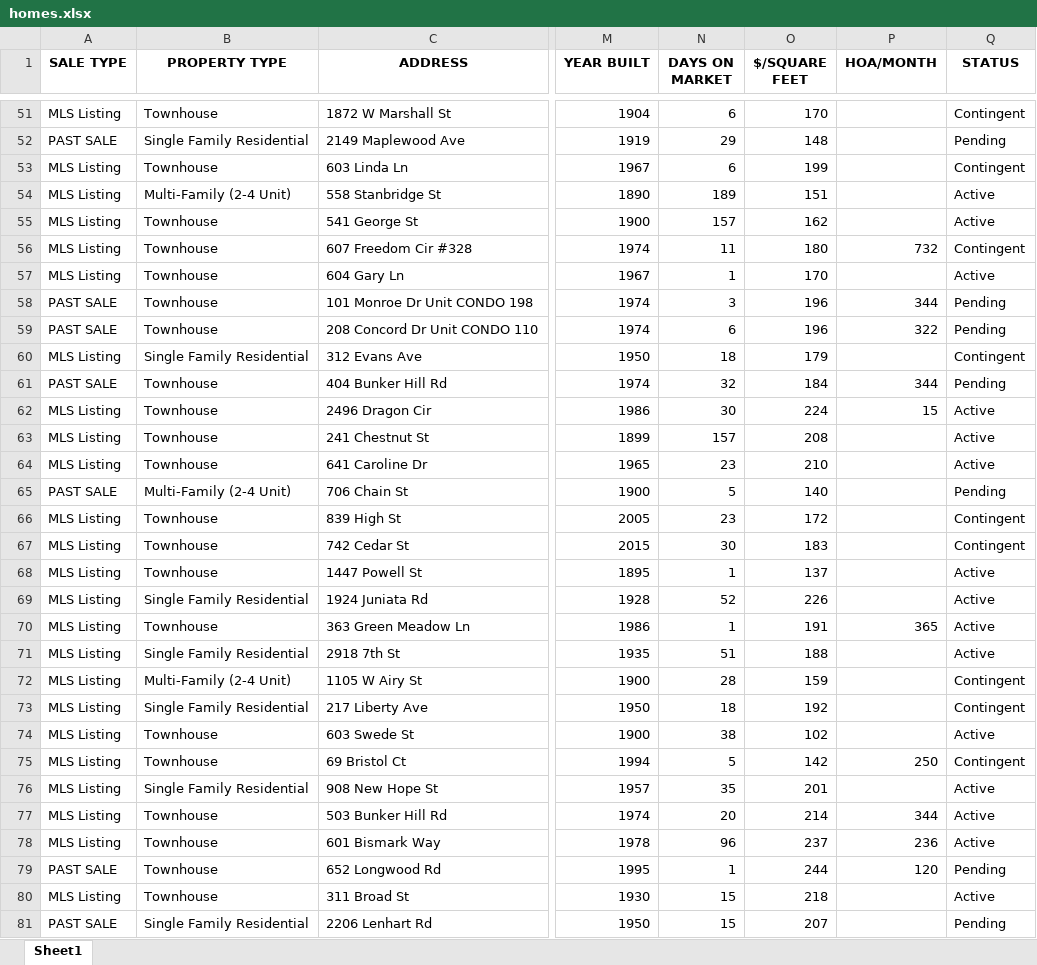
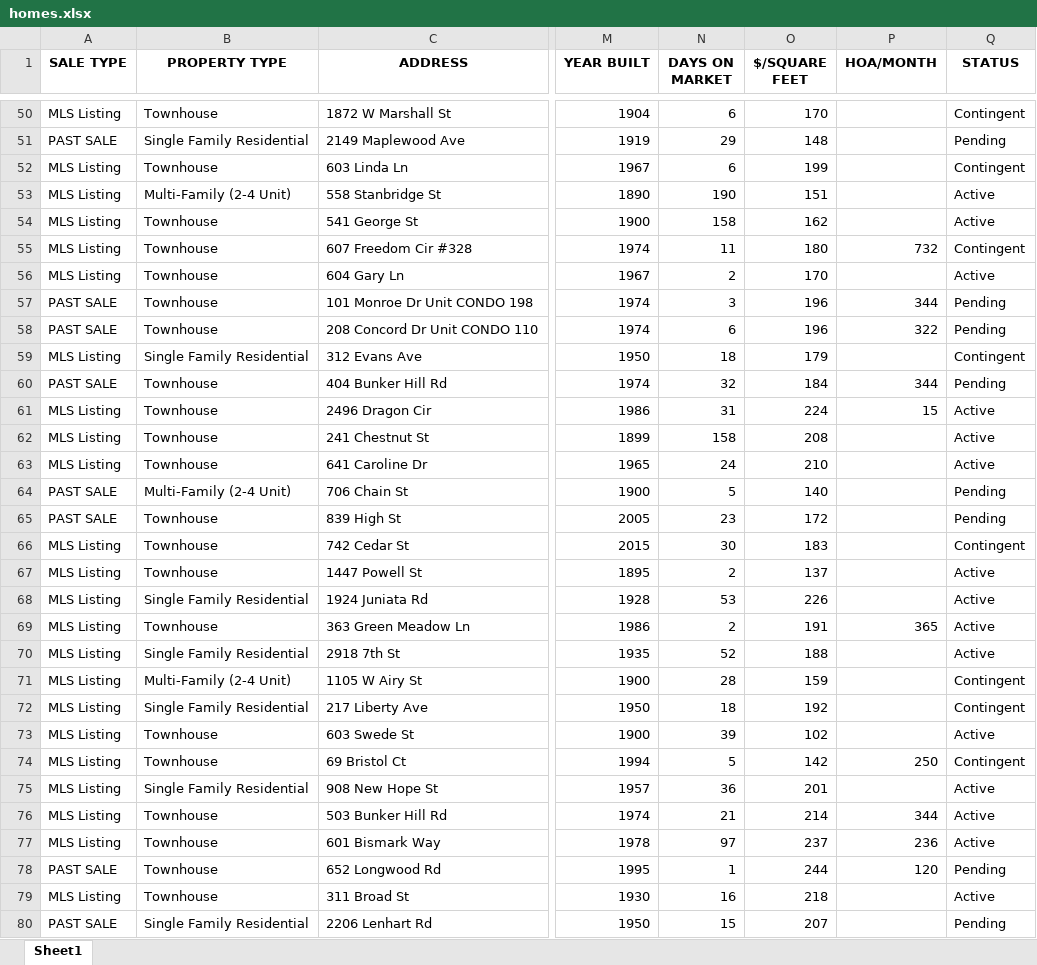
Before and after one commit to Hacker-2004/home-finder, an Excel workbook: homes.xlsx, sheet Sheet1, drawn as a sheet; only a part is shown, gaps mark what is left out; values as stored, in another font and other column widths than the file's, no borders; addresses are those after the commit; the diff covers the shown part only; the diff names each change by its address in the sheet, - before the commit and + after, or states it on an @@ line.

```diff
--- a/homes.xlsx (sheet Sheet1)
+++ b/homes.xlsx (sheet Sheet1)
-N53 (DAYS ON MARKET): 189
+N53 (DAYS ON MARKET): 190
-N54 (DAYS ON MARKET): 157
+N54 (DAYS ON MARKET): 158
-N56 (DAYS ON MARKET): 1
+N56 (DAYS ON MARKET): 2
-N61 (DAYS ON MARKET): 30
+N61 (DAYS ON MARKET): 31
-N62 (DAYS ON MARKET): 157
+N62 (DAYS ON MARKET): 158
-N63 (DAYS ON MARKET): 23
+N63 (DAYS ON MARKET): 24
-A65 (SALE TYPE): MLS Listing
+A65 (SALE TYPE): PAST SALE
-Q65 (STATUS): Contingent
+Q65 (STATUS): Pending
-N67 (DAYS ON MARKET): 1
+N67 (DAYS ON MARKET): 2
-N68 (DAYS ON MARKET): 52
+N68 (DAYS ON MARKET): 53
-N69 (DAYS ON MARKET): 1
+N69 (DAYS ON MARKET): 2
-N70 (DAYS ON MARKET): 51
+N70 (DAYS ON MARKET): 52
-N73 (DAYS ON MARKET): 38
+N73 (DAYS ON MARKET): 39
-N75 (DAYS ON MARKET): 35
+N75 (DAYS ON MARKET): 36
-N76 (DAYS ON MARKET): 20
+N76 (DAYS ON MARKET): 21
-N77 (DAYS ON MARKET): 96
+N77 (DAYS ON MARKET): 97
-N79 (DAYS ON MARKET): 15
+N79 (DAYS ON MARKET): 16
```
Also changed, not shown: 10 added rows, 23 removed rows and 192 edited cells elsewhere in this sheet, 1 other file.
